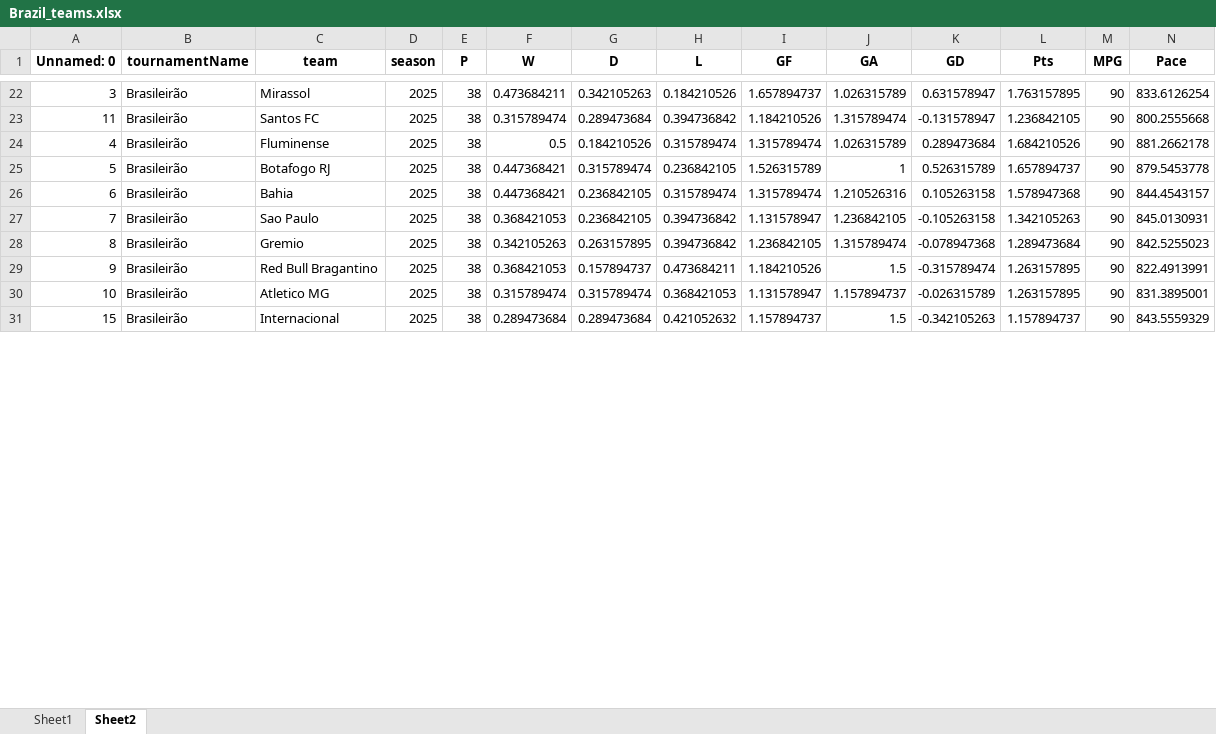
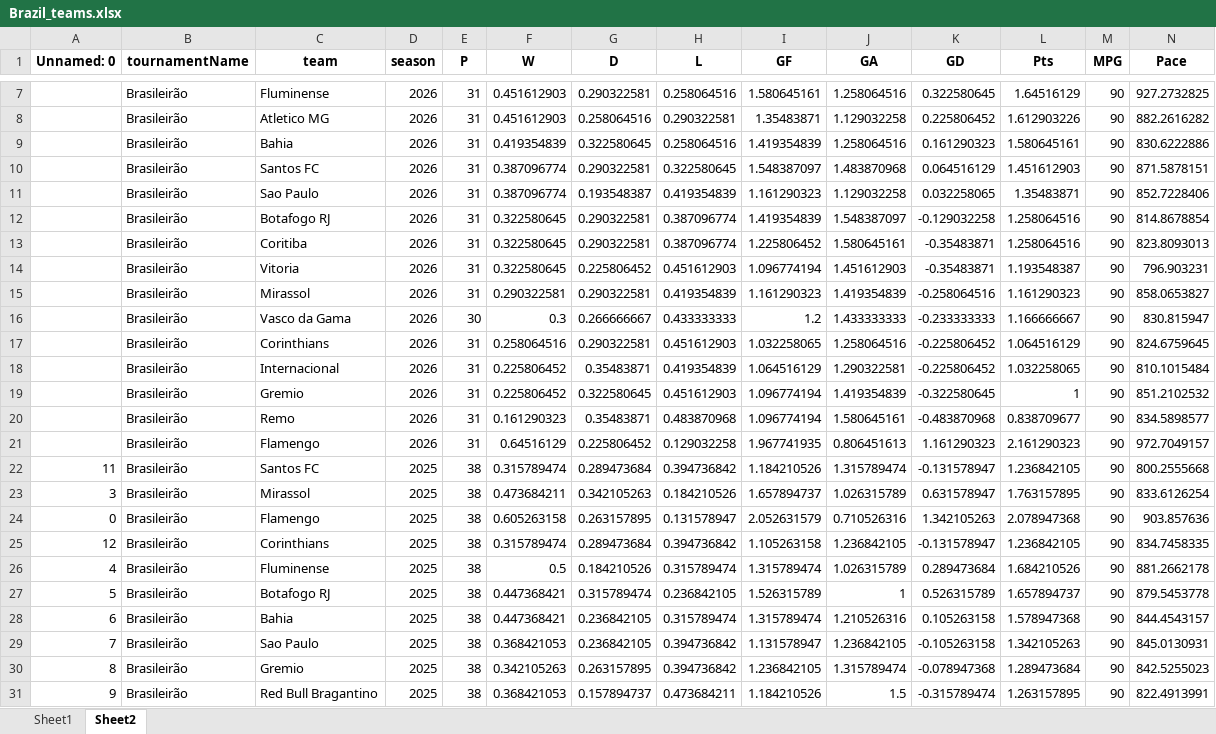
Before and after one commit to Uttam2007110/Football-Projections, an Excel workbook: whoscored/Brazil_teams.xlsx, sheet Sheet2, drawn as a sheet; only a part is shown, gaps mark what is left out; the shorter side is filled out with more unchanged rows; values as stored, in another font and other column widths than the file's, no borders; rows hold the shown columns only; the diff covers the shown part only; the diff names each change by its address in the sheet, - before the commit and + after, or states it on an @@ line.

```diff
--- a/whoscored/Brazil_teams.xlsx (sheet Sheet2)
+++ b/whoscored/Brazil_teams.xlsx (sheet Sheet2)
+row 7:  | Brasileirão | Fluminense | 2026 | 31 | 0.451612903 | 0.290322581 | 0.258064516 | 1.580645161 | 1.258064516 | 0.322580645 | 1.64516129 | 90 | 927.2732825
+row 8:  | Brasileirão | Atletico MG | 2026 | 31 | 0.451612903 | 0.258064516 | 0.290322581 | 1.35483871 | 1.129032258 | 0.225806452 | 1.612903226 | 90 | 882.2616282
+row 9:  | Brasileirão | Bahia | 2026 | 31 | 0.419354839 | 0.322580645 | 0.258064516 | 1.419354839 | 1.258064516 | 0.161290323 | 1.580645161 | 90 | 830.6222886
+row 10:  | Brasileirão | Santos FC | 2026 | 31 | 0.387096774 | 0.290322581 | 0.322580645 | 1.548387097 | 1.483870968 | 0.064516129 | 1.451612903 | 90 | 871.5878151
+row 11:  | Brasileirão | Sao Paulo | 2026 | 31 | 0.387096774 | 0.193548387 | 0.419354839 | 1.161290323 | 1.129032258 | 0.032258065 | 1.35483871 | 90 | 852.7228406
+row 12:  | Brasileirão | Botafogo RJ | 2026 | 31 | 0.322580645 | 0.290322581 | 0.387096774 | 1.419354839 | 1.548387097 | -0.129032258 | 1.258064516 | 90 | 814.8678854
+row 13:  | Brasileirão | Coritiba | 2026 | 31 | 0.322580645 | 0.290322581 | 0.387096774 | 1.225806452 | 1.580645161 | -0.35483871 | 1.258064516 | 90 | 823.8093013
+row 14:  | Brasileirão | Vitoria | 2026 | 31 | 0.322580645 | 0.225806452 | 0.451612903 | 1.096774194 | 1.451612903 | -0.35483871 | 1.193548387 | 90 | 796.903231
+row 15:  | Brasileirão | Mirassol | 2026 | 31 | 0.290322581 | 0.290322581 | 0.419354839 | 1.161290323 | 1.419354839 | -0.258064516 | 1.161290323 | 90 | 858.0653827
+row 16:  | Brasileirão | Vasco da Gama | 2026 | 30 | 0.3 | 0.266666667 | 0.433333333 | 1.2 | 1.433333333 | -0.233333333 | 1.166666667 | 90 | 830.815947
+row 17:  | Brasileirão | Corinthians | 2026 | 31 | 0.258064516 | 0.290322581 | 0.451612903 | 1.032258065 | 1.258064516 | -0.225806452 | 1.064516129 | 90 | 824.6759645
+row 18:  | Brasileirão | Internacional | 2026 | 31 | 0.225806452 | 0.35483871 | 0.419354839 | 1.064516129 | 1.290322581 | -0.225806452 | 1.032258065 | 90 | 810.1015484
+row 19:  | Brasileirão | Gremio | 2026 | 31 | 0.225806452 | 0.322580645 | 0.451612903 | 1.096774194 | 1.419354839 | -0.322580645 | 1 | 90 | 851.2102532
+row 20:  | Brasileirão | Remo | 2026 | 31 | 0.161290323 | 0.35483871 | 0.483870968 | 1.096774194 | 1.580645161 | -0.483870968 | 0.838709677 | 90 | 834.5898577
+row 21:  | Brasileirão | Flamengo | 2026 | 31 | 0.64516129 | 0.225806452 | 0.129032258 | 1.967741935 | 0.806451613 | 1.161290323 | 2.161290323 | 90 | 972.7049157
@@ row 23 moved to row 22: 11 @@
@@ row 41 moved to row 24: 0 @@
@@ row 32 moved to row 25: 12 @@
```
Also changed, not shown: 5 added rows, 20 removed rows and 122 moved rows elsewhere in this sheet, sheet Sheet1, whoscored/England2_teams.xlsx, whoscored/Spain_teams.xlsx, 6 other files.
